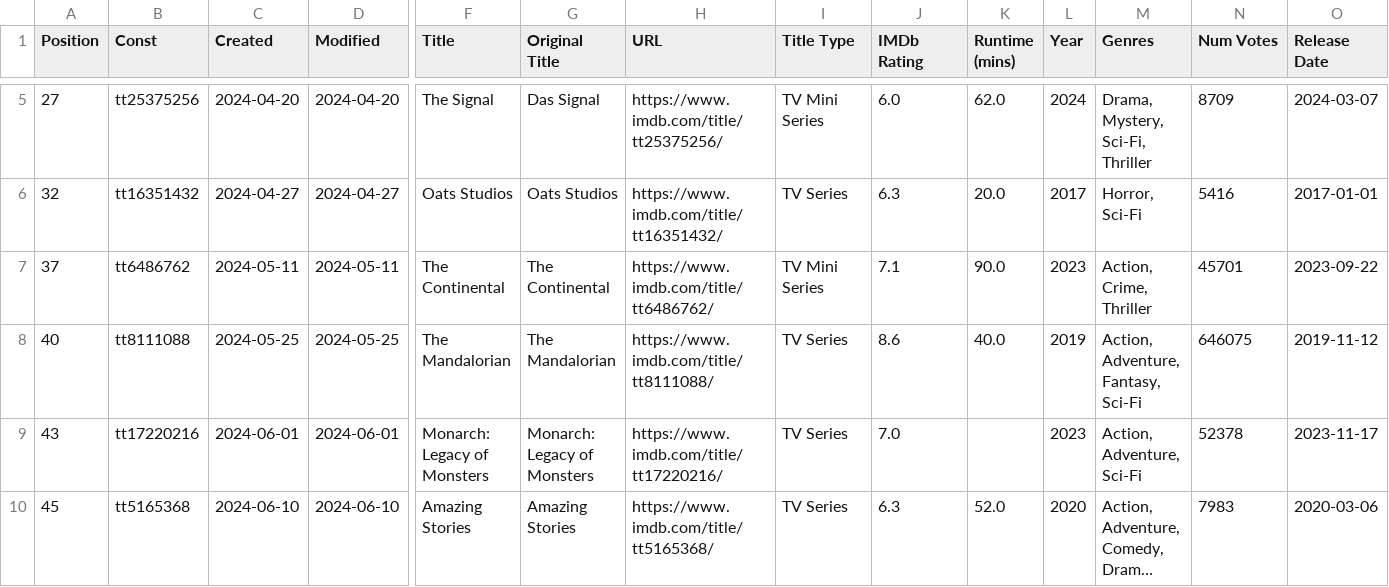
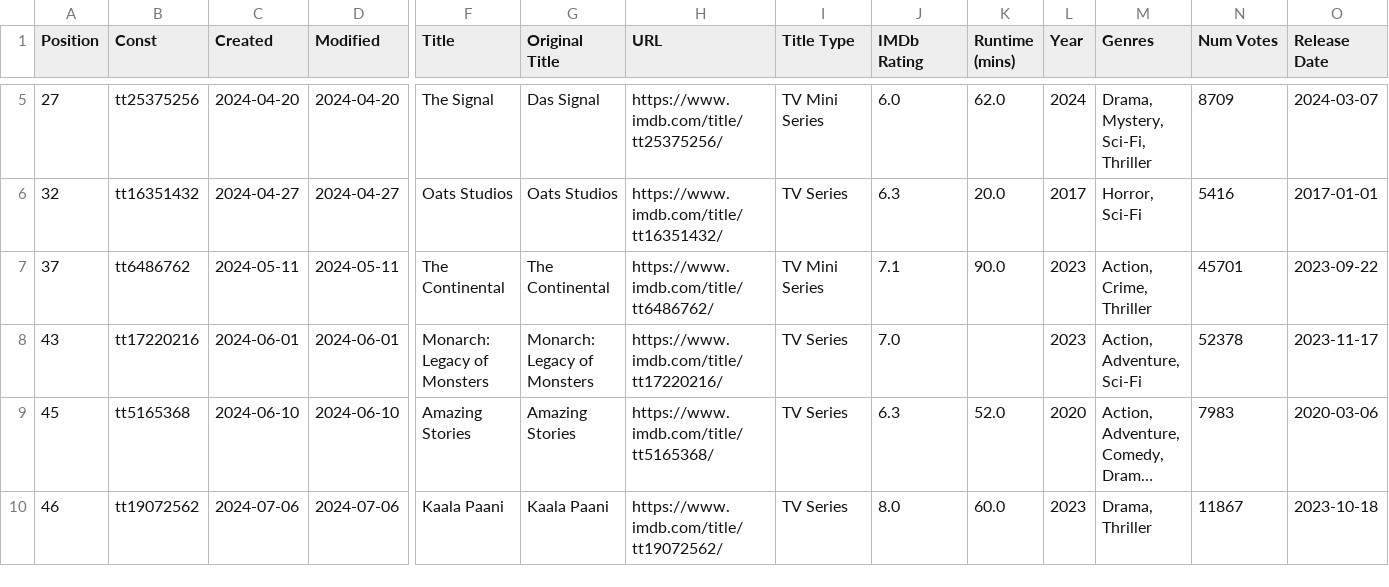
Before and after one commit to Ns81000/WHATSUP, a CSV file: data/series.csv, drawn as a sheet; only a part is shown, gaps mark what is left out; the shorter side is filled out with more unchanged rows; long unchanged cells end in …; rows hold the shown columns only; the diff names each change by its address in the sheet, - before the commit and + after, or states it on an @@ line.

```diff
--- a/data/series.csv
+++ b/data/series.csv
-row 8: 40 | tt8111088 | 2024-05-25 | 2024-05-25 | The Mandalorian | The Mandalorian | https://www.imdb.com/title/tt8111088/ | TV Series | 8.6 | 40.0 | 2019 | Action, Adventure, Fantasy, Sci-Fi | 646075 | 2019-11-12
```
Also changed, not shown: data/movies.csv, 14 other files.
